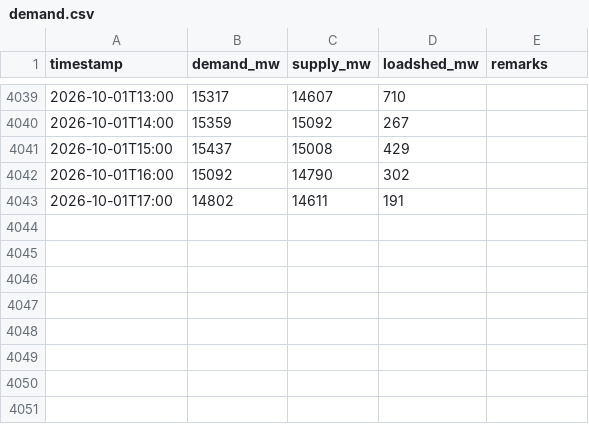
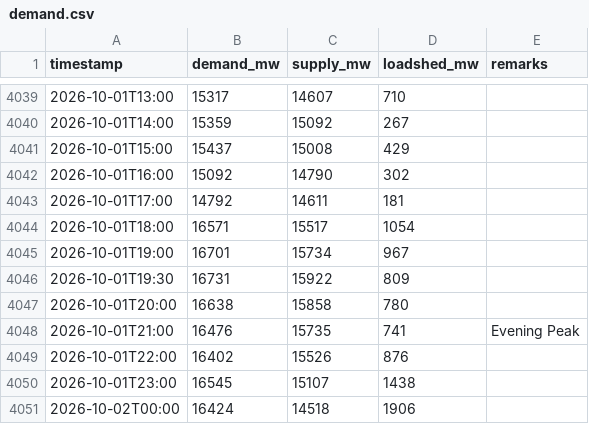
Before and after one commit to dhrupo/loadshedding-bd, a CSV file: data/demand.csv, drawn as a sheet; only a part is shown, gaps mark what is left out.

```diff
--- a/data/demand.csv
+++ b/data/demand.csv
@@ -4042,2 +4042,10 @@ timestamp,demand_mw,supply_mw,loadshed_mw,remarks
 2026-10-01T16:00,15092,14790,302,
-2026-10-01T17:00,14802,14611,191,
+2026-10-01T17:00,14792,14611,181,
+2026-10-01T18:00,16571,15517,1054,
+2026-10-01T19:00,16701,15734,967,
+2026-10-01T19:30,16731,15922,809,
+2026-10-01T20:00,16638,15858,780,
+2026-10-01T21:00,16476,15735,741,Evening Peak
+2026-10-01T22:00,16402,15526,876,
+2026-10-01T23:00,16545,15107,1438,
+2026-10-02T00:00,16424,14518,1906,
```
Also changed, not shown: data/bmd_forecast.csv, data/generation.csv, 3 other files.
